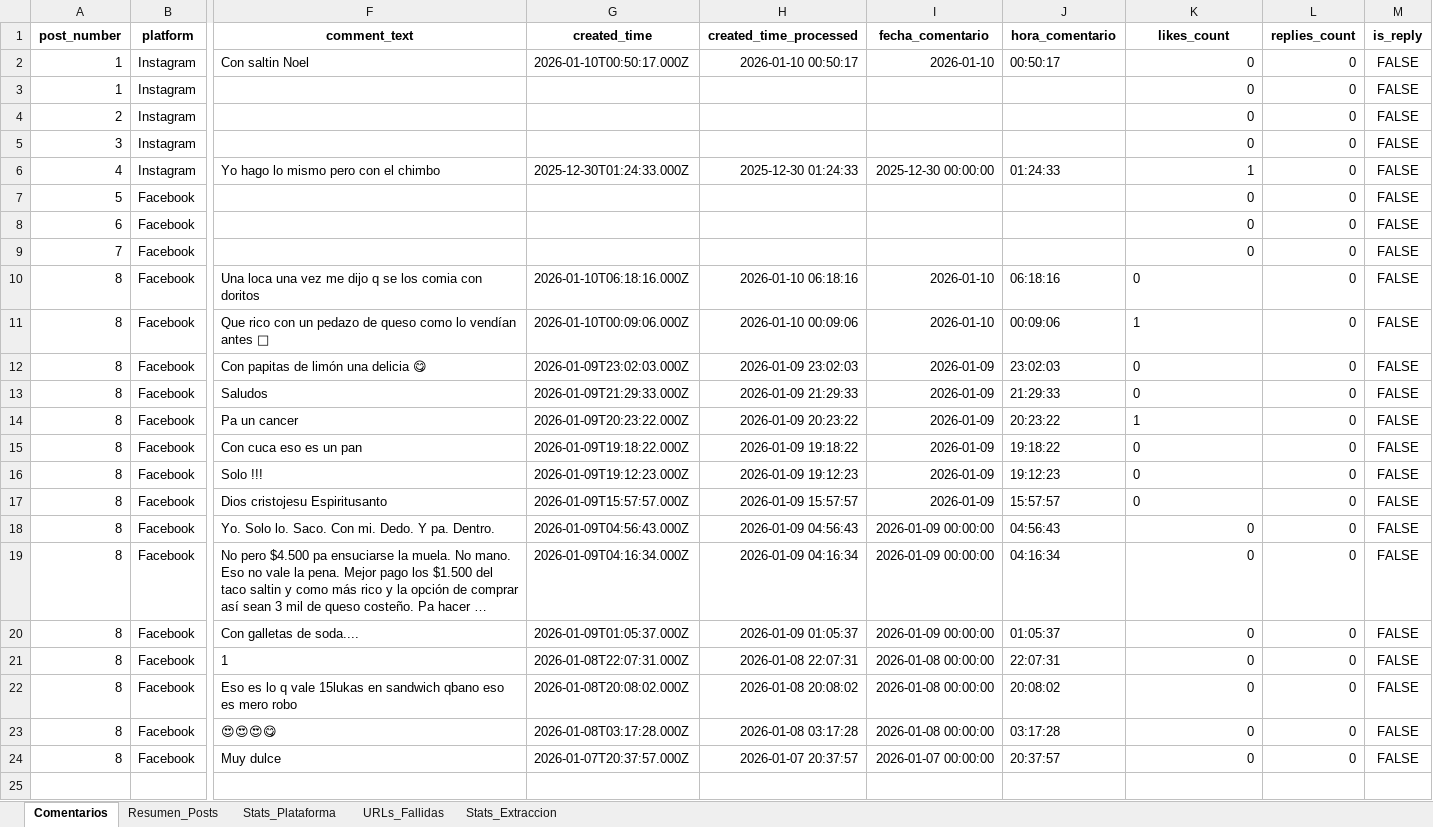
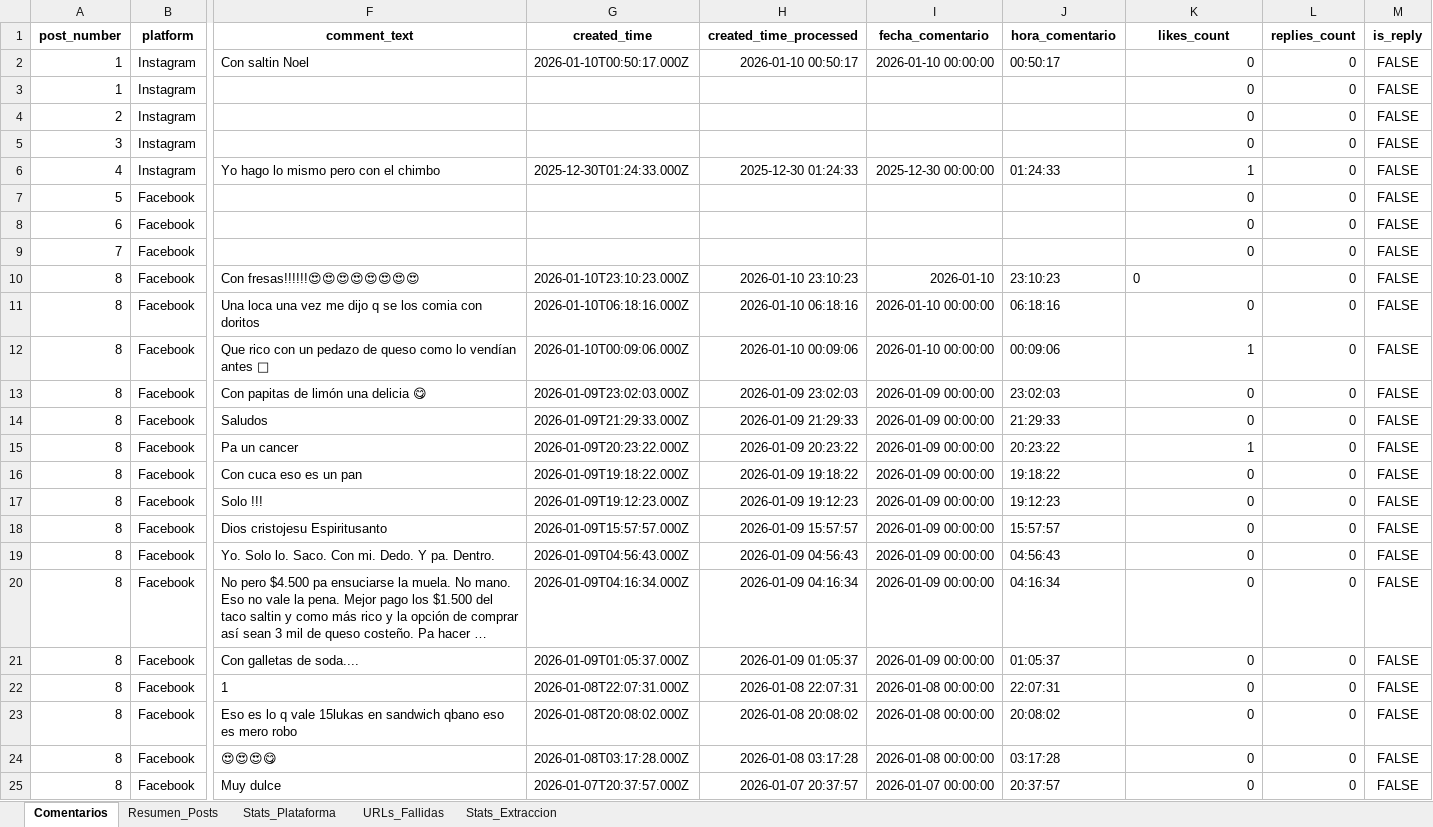
Before and after one commit to sociallisteningalpina-lang/Arequipe-Sticks, an Excel workbook: Comentarios Campaña.xlsx, sheet Comentarios, drawn as a sheet; only a part is shown, gaps mark what is left out; long unchanged cells end in …; values as stored, in another font and other column widths than the file's, no borders; addresses are those after the commit; rows hold the shown columns only; the diff names each change by its address in the sheet, - before the commit and + after, or states it on an @@ line.

```diff
--- a/Comentarios Campaña.xlsx (sheet Comentarios)
+++ b/Comentarios Campaña.xlsx (sheet Comentarios)
-I2 (fecha_comentario): 2026-01-10
+I2 (fecha_comentario): 2026-01-10 00:00:00
+row 10: 8 | Facebook | Con fresas!!!!!!😍😍😍😍😍😍😍😍 | 2026-01-10T23:10:23.000Z | 2026-01-10 23:10:23 | 2026-01-10 | 23:10:23 | 0 | 0 | FALSE
-I11:I12 (fecha_comentario): 2026-01-10
+I11:I12 (fecha_comentario): 2026-01-10 00:00:00
-K11:K18 alignment: left
+K11:K18 alignment: right
-I13:I18 (fecha_comentario): 2026-01-09
+I13:I18 (fecha_comentario): 2026-01-09 00:00:00
```
Also changed, not shown: sheet Stats_Plataforma, sheet Resumen_Posts, 1 other file.
